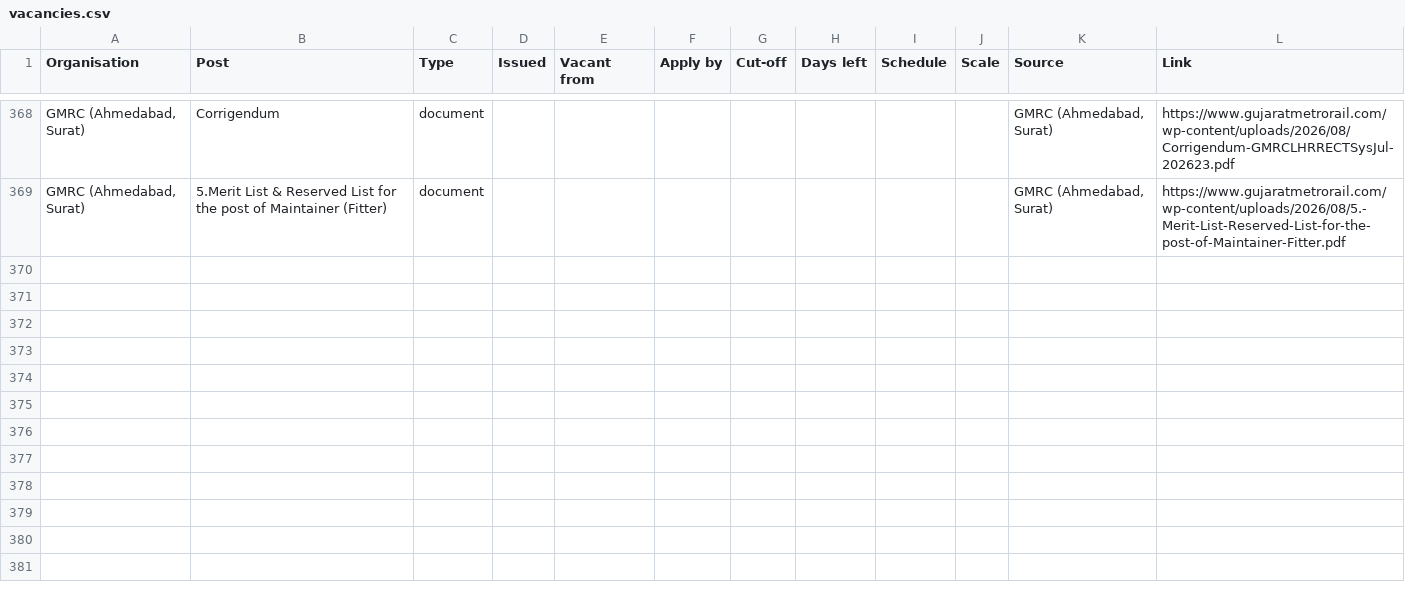
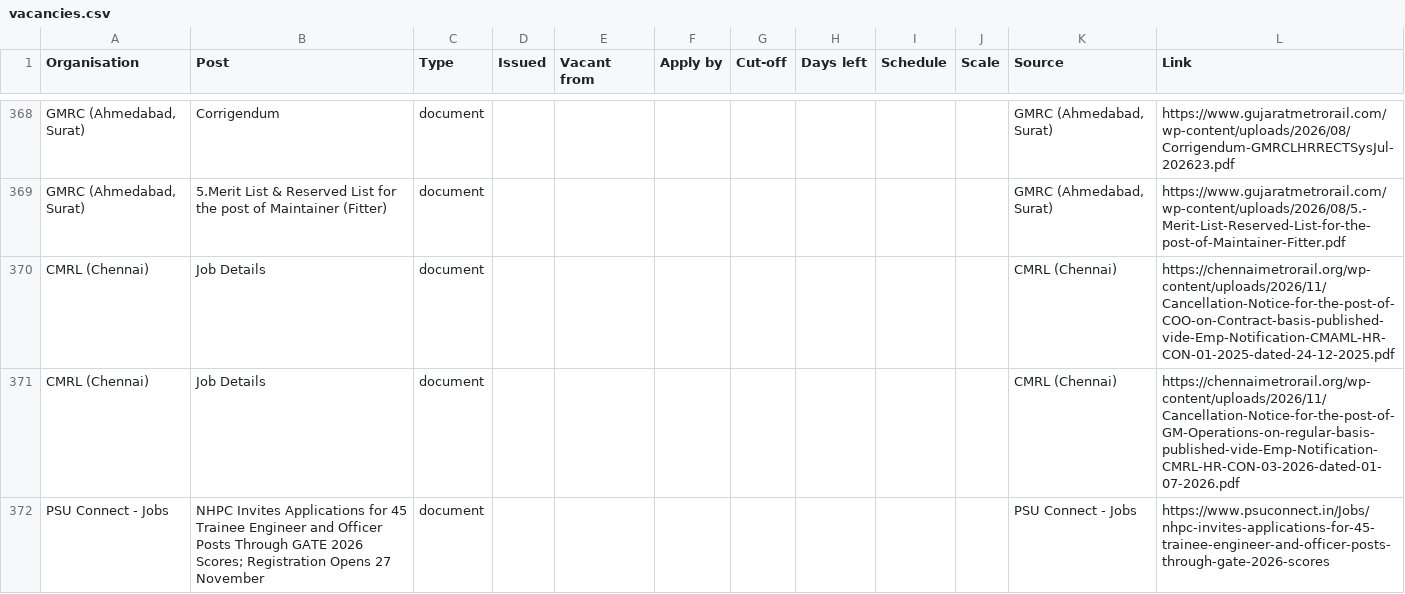
Before and after one commit to HarshLohiya/vacancy-board, a CSV file: docs/vacancies.csv, drawn as a sheet; only a part is shown, gaps mark what is left out; the diff covers the shown part only; the diff names each change by its address in the sheet, - before the commit and + after, or states it on an @@ line.

```diff
--- a/docs/vacancies.csv
+++ b/docs/vacancies.csv
+row 370: CMRL (Chennai) | Job Details | document |  |  |  |  |  |  |  | CMRL (Chennai) | https://chennaimetrorail.org/wp-content/uploads/2026/11/Cancellation-Notice-for-the-post-of-COO-on-Contract-basis-published-vide-Emp-Notification-CMAML-HR-CON-01-2025-dated-24-12-2025.pdf
+row 371: CMRL (Chennai) | Job Details | document |  |  |  |  |  |  |  | CMRL (Chennai) | https://chennaimetrorail.org/wp-content/uploads/2026/11/Cancellation-Notice-for-the-post-of-GM-Operations-on-regular-basis-published-vide-Emp-Notification-CMRL-HR-CON-03-2026-dated-01-07-2026.pdf
+row 372: PSU Connect - Jobs | NHPC Invites Applications for 45 Trainee Engineer and Officer Posts Through GATE 2026 Scores; Registration Opens 27 November | document |  |  |  |  |  |  |  | PSU Connect - Jobs | https://www.psuconnect.in/Jobs/nhpc-invites-applications-for-45-trainee-engineer-and-officer-posts-through-gate-2026-scores
```
Also changed, not shown: 3 added rows and 2 edited cells elsewhere in this file, 2 other files.
